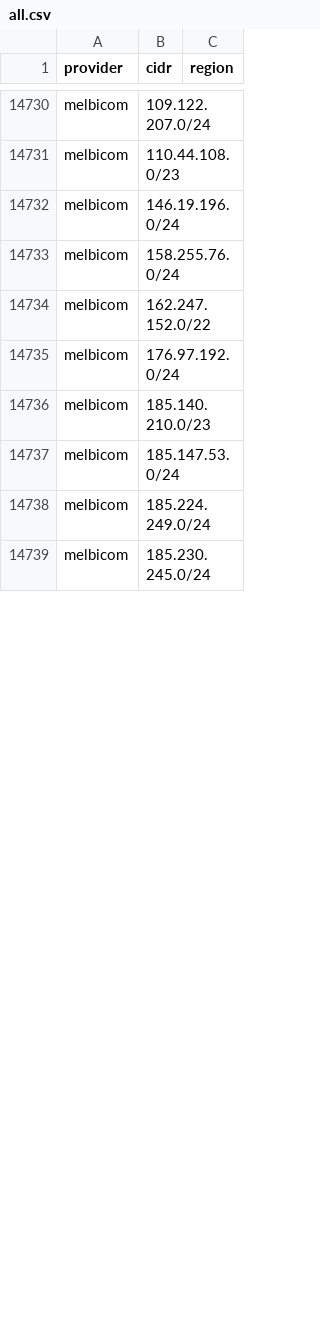
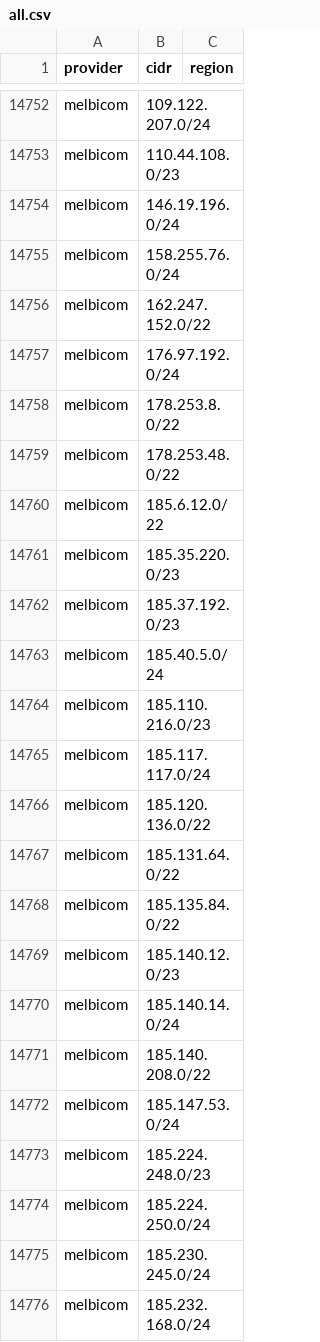
Before and after one commit to prettyleaf/cdn, a CSV file: all/all.csv, drawn as a sheet; only a part is shown, gaps mark what is left out; the diff covers the shown part only.

```diff
--- a/all/all.csv
+++ b/all/all.csv
@@ -14735,5 +14757,20 @@ melbicom,162.247.152.0/22,
 melbicom,176.97.192.0/24,
-melbicom,185.140.210.0/23,
+melbicom,178.253.8.0/22,
+melbicom,178.253.48.0/22,
+melbicom,185.6.12.0/22,
+melbicom,185.35.220.0/23,
+melbicom,185.37.192.0/23,
+melbicom,185.40.5.0/24,
+melbicom,185.110.216.0/23,
+melbicom,185.117.117.0/24,
+melbicom,185.120.136.0/22,
+melbicom,185.131.64.0/22,
+melbicom,185.135.84.0/22,
+melbicom,185.140.12.0/23,
+melbicom,185.140.14.0/24,
+melbicom,185.140.208.0/22,
 melbicom,185.147.53.0/24,
-melbicom,185.224.249.0/24,
+melbicom,185.224.248.0/23,
+melbicom,185.224.250.0/24,
 melbicom,185.230.245.0/24,
+melbicom,185.232.168.0/24,
```
Also changed, not shown: 56 added rows and 14 edited cells elsewhere in this file, 28 other files.
